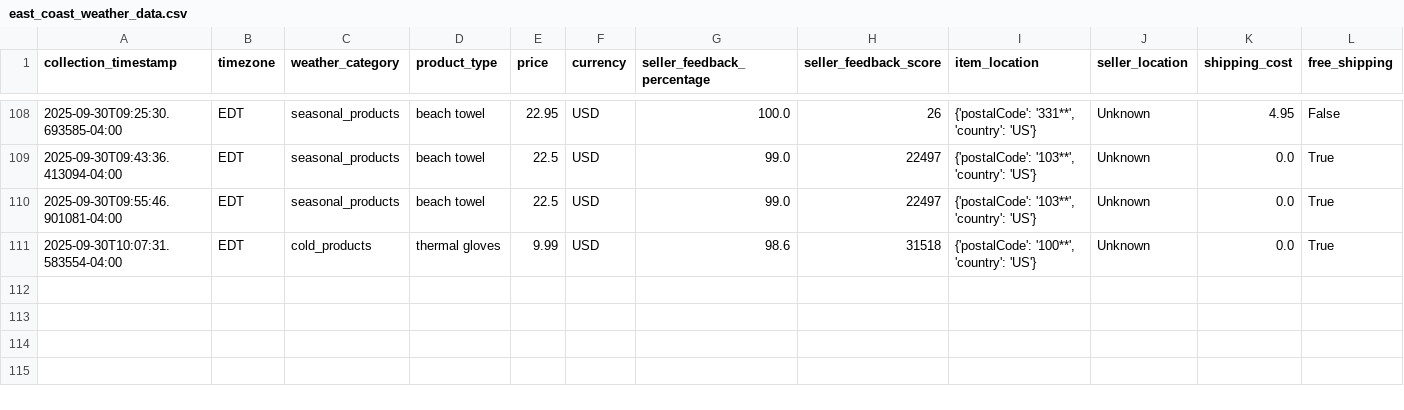
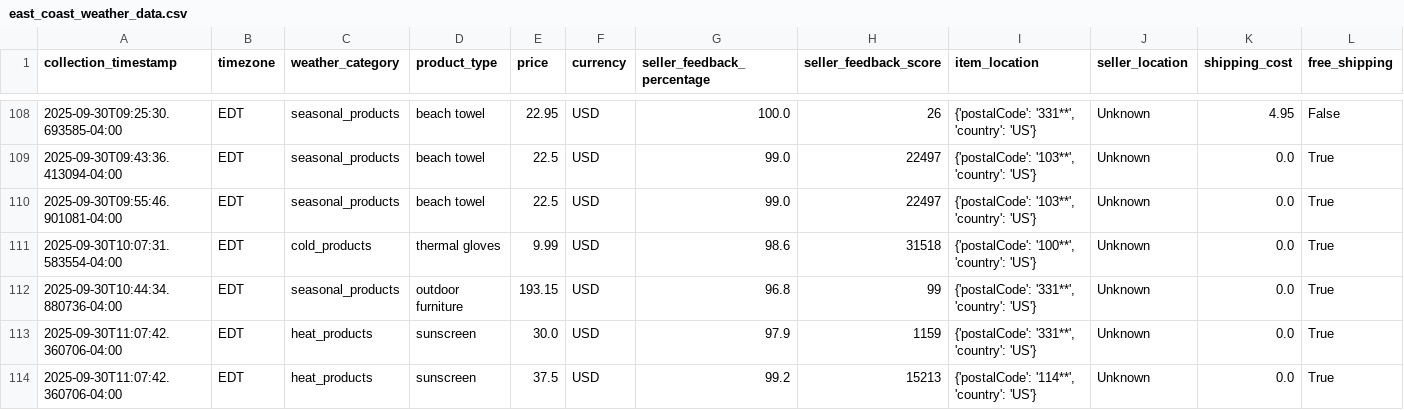
Before and after one commit to linuskruer/data_eng_2025_group2, a CSV file: ebay_data/east_coast_weather_data.csv, drawn as a sheet; only a part is shown, gaps mark what is left out; rows hold the shown columns only; the diff names each change by its address in the sheet, - before the commit and + after, or states it on an @@ line.

Commit message:
Add Docker and Airflow setup, update scripts and data

```diff
--- a/ebay_data/east_coast_weather_data.csv
+++ b/ebay_data/east_coast_weather_data.csv
+row 112: 2025-09-30T10:44:34.880736-04:00 | EDT | seasonal_products | outdoor furniture | 193.15 | USD | 96.8 | 99 | {'postalCode': '331**', 'country': 'US'} | Unknown | 0.0 | True
+row 113: 2025-09-30T11:07:42.360706-04:00 | EDT | heat_products | sunscreen | 30.0 | USD | 97.9 | 1159 | {'postalCode': '331**', 'country': 'US'} | Unknown | 0.0 | True
+row 114: 2025-09-30T11:07:42.360706-04:00 | EDT | heat_products | sunscreen | 37.5 | USD | 99.2 | 15213 | {'postalCode': '114**', 'country': 'US'} | Unknown | 0.0 | True
```
Also changed, not shown: 9 other files.
